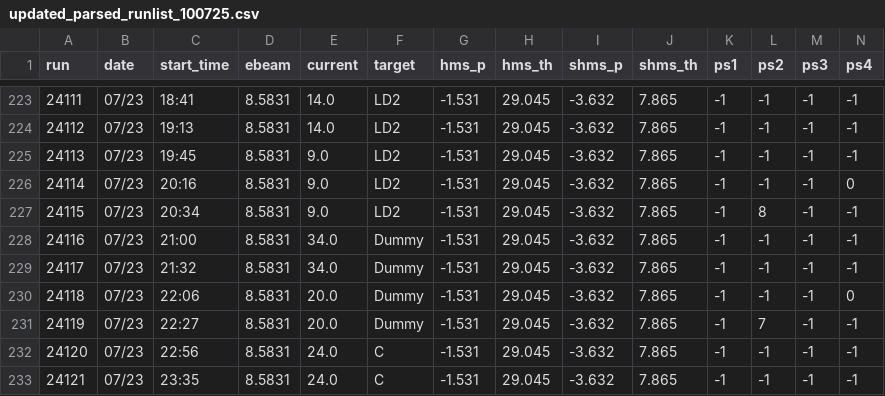
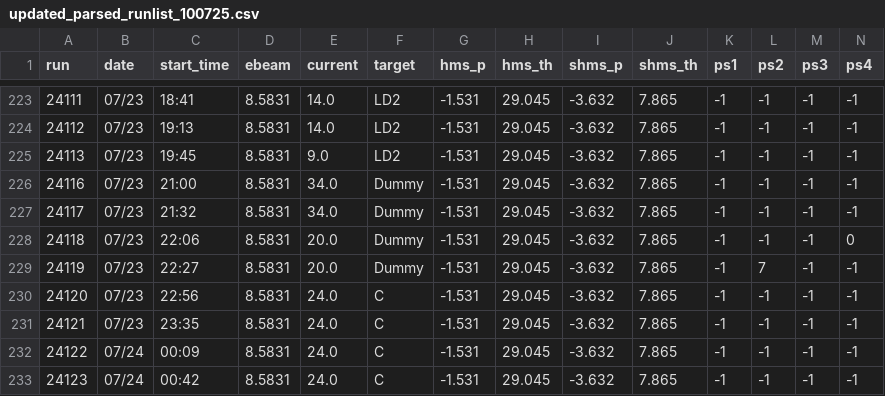
Before and after one commit to relder6/hallc_replay_rsidis, a CSV file: AUX_FILES/util/parse_runlist/updated_parsed_runlist_100725.csv, drawn as a sheet; only a part is shown, gaps mark what is left out; the shorter side is filled out with more unchanged rows; rows hold the shown columns only; the diff names each change by its address in the sheet, - before the commit and + after, or states it on an @@ line.

Commit message:
Remove two JUNK runs (24114, 24115) from updated_parsed_runlist.csv
Removed two entries from the parsed runlist data.

```diff
--- a/AUX_FILES/util/parse_runlist/updated_parsed_runlist_100725.csv
+++ b/AUX_FILES/util/parse_runlist/updated_parsed_runlist_100725.csv
-row 226: 24114 | 07/23 | 20:16 | 8.5831 | 9.0 | LD2 | -1.531 | 29.045 | -3.632 | 7.865 | -1 | -1 | -1 | 0
-row 227: 24115 | 07/23 | 20:34 | 8.5831 | 9.0 | LD2 | -1.531 | 29.045 | -3.632 | 7.865 | -1 | 8 | -1 | -1
```
